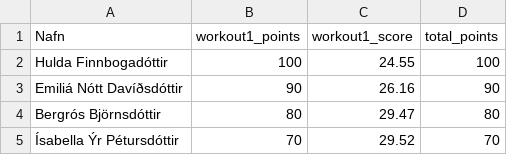
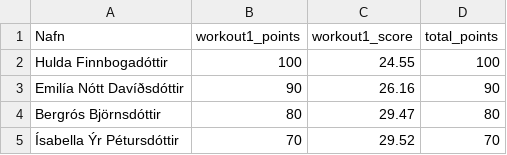
Before and after one commit to stulliGangverk/crossfit_competition_program, a CSV file: results/Islandsmot2022/14-15-KVK/total.csv, drawn as a sheet.

```diff
--- a/results/Islandsmot2022/14-15-KVK/total.csv
+++ b/results/Islandsmot2022/14-15-KVK/total.csv
@@ -2,3 +2,3 @@ Nafn,workout1_points,workout1_score,total_points
 Hulda Finnbogadóttir,100,24.55,100
-Emiliá Nótt Davíðsdóttir,90,26.16,90
+Emilía Nótt Davíðsdóttir,90,26.16,90
 Bergrós Björnsdóttir,80,29.47,80
```
Also changed, not shown: competitions/Islandsmot2022/lidin.csv, competitions/Islandsmot2022/workout1.csv, 10 other files.
